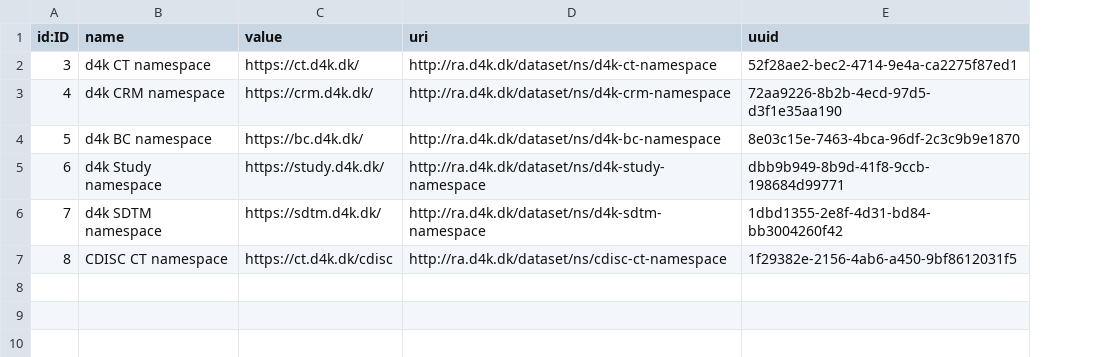
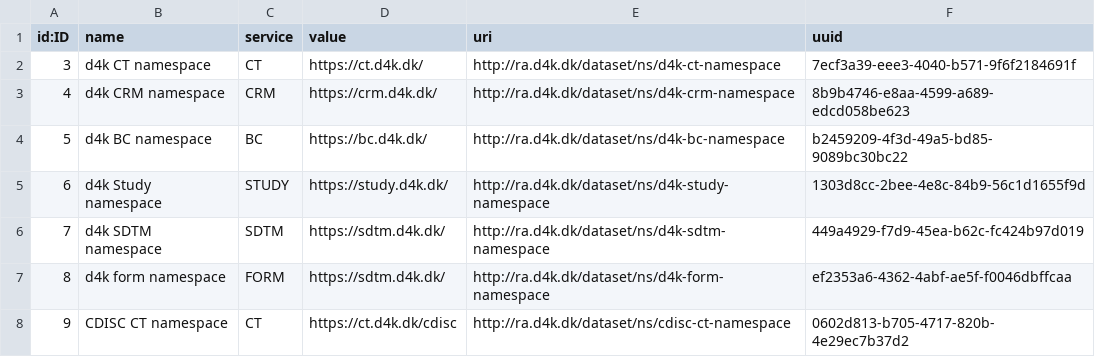
Before and after one commit to data4knowledge/ra_prep, a CSV file: load_data/node-namespace-1.csv, drawn as a sheet; addresses are those after the commit; the diff names each change by its address in the sheet, - before the commit and + after, or states it on an @@ line.

Commit message:
Add in service to the data

```diff
--- a/load_data/node-namespace-1.csv
+++ b/load_data/node-namespace-1.csv
+column C (service), rows 2-6: CT | CRM | BC | STUDY | SDTM; row 8: CT
-F2 (uuid): 52f28ae2-bec2-4714-9e4a-ca2275f87ed1
+F2 (uuid): 7ecf3a39-eee3-4040-b571-9f6f2184691f
-F3 (uuid): 72aa9226-8b2b-4ecd-97d5-d3f1e35aa190
+F3 (uuid): 8b9b4746-e8aa-4599-a689-edcd058be623
-F4 (uuid): 8e03c15e-7463-4bca-96df-2c3c9b9e1870
+F4 (uuid): b2459209-4f3d-49a5-bd85-9089bc30bc22
-F5 (uuid): dbb9b949-8b9d-41f8-9ccb-198684d99771
+F5 (uuid): 1303d8cc-2bee-4e8c-84b9-56c1d1655f9d
-F6 (uuid): 1dbd1355-2e8f-4d31-bd84-bb3004260f42
+F6 (uuid): 449a4929-f7d9-45ea-b62c-fc424b97d019
+row 7: 8 | d4k form namespace | FORM | https://sdtm.d4k.dk/ | http://ra.d4k.dk/dataset/ns/d4k-form-namespace | ef2353a6-4362-4abf-ae5f-f0046dbffcaa
@@ column A (id:ID) renumbered from row 8 down @@
-F8 (uuid): 1f29382e-2156-4ab6-a450-9bf8612031f5
+F8 (uuid): 0602d813-b705-4717-820b-4e29ec7b37d2
```
Also changed, not shown: load_data/node-registration_authority-1.csv, 2 other files.
